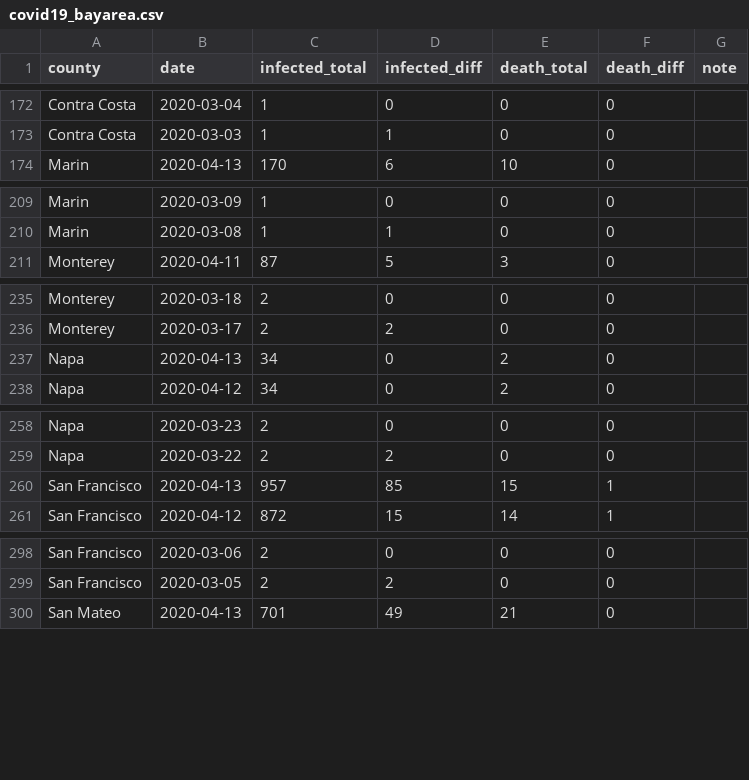
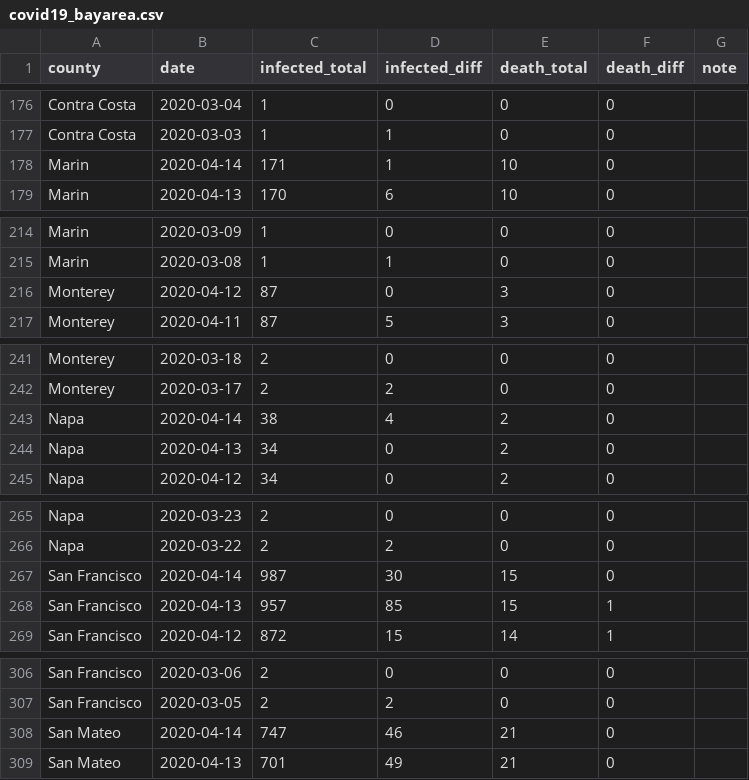
Before and after one commit to jackjlee/covid19_bayarea, a CSV file: covid19_bayarea.csv, drawn as a sheet; only a part is shown, gaps mark what is left out; the diff covers the shown part only; the diff names each change by its address in the sheet, - before the commit and + after, or states it on an @@ line.

```diff
--- a/covid19_bayarea.csv
+++ b/covid19_bayarea.csv
+row 178: Marin | 2020-04-14 | 171 | 1 | 10 | 0
+row 216: Monterey | 2020-04-12 | 87 | 0 | 3 | 0
+row 243: Napa | 2020-04-14 | 38 | 4 | 2 | 0
+row 267: San Francisco | 2020-04-14 | 987 | 30 | 15 | 0
+row 308: San Mateo | 2020-04-14 | 747 | 46 | 21 | 0
```
Also changed, not shown: 9 added rows elsewhere in this file, 2 other files.
